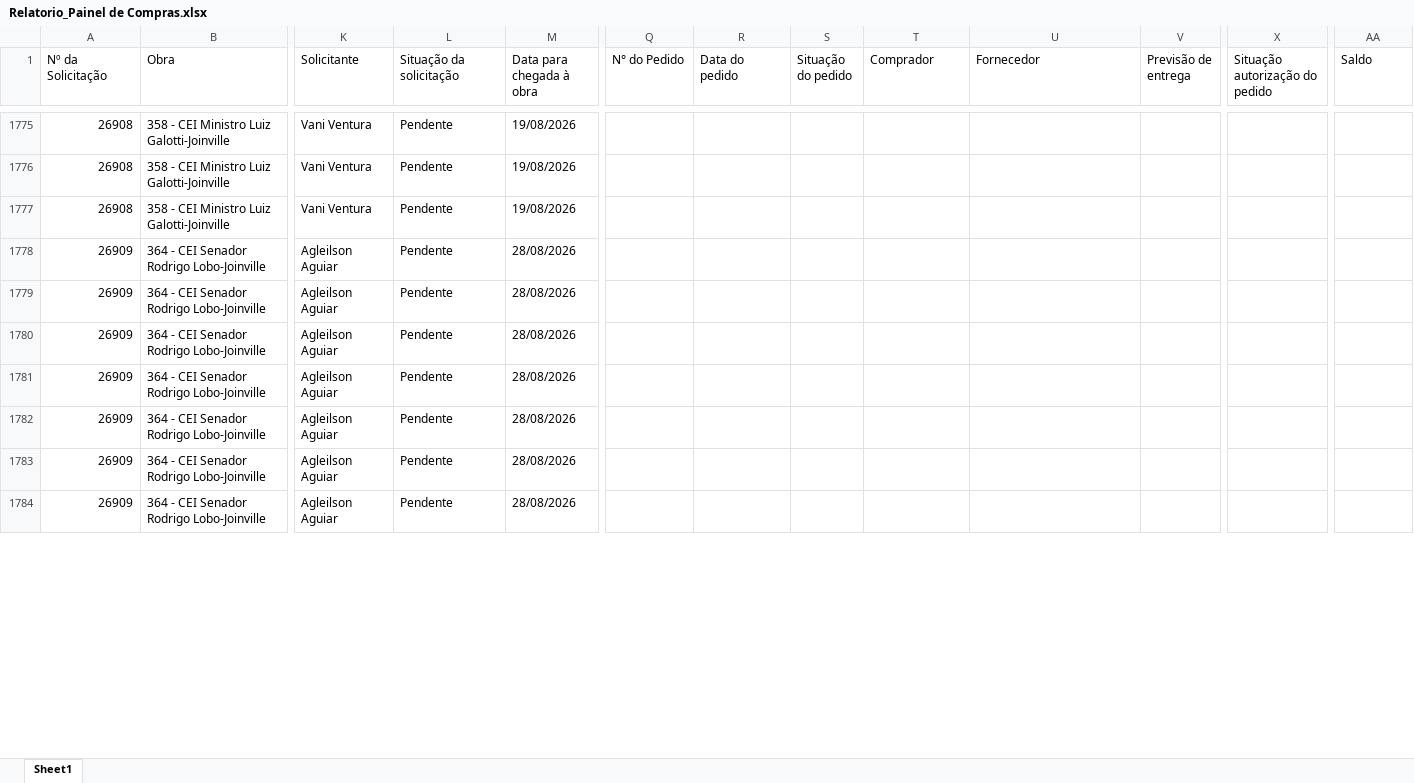
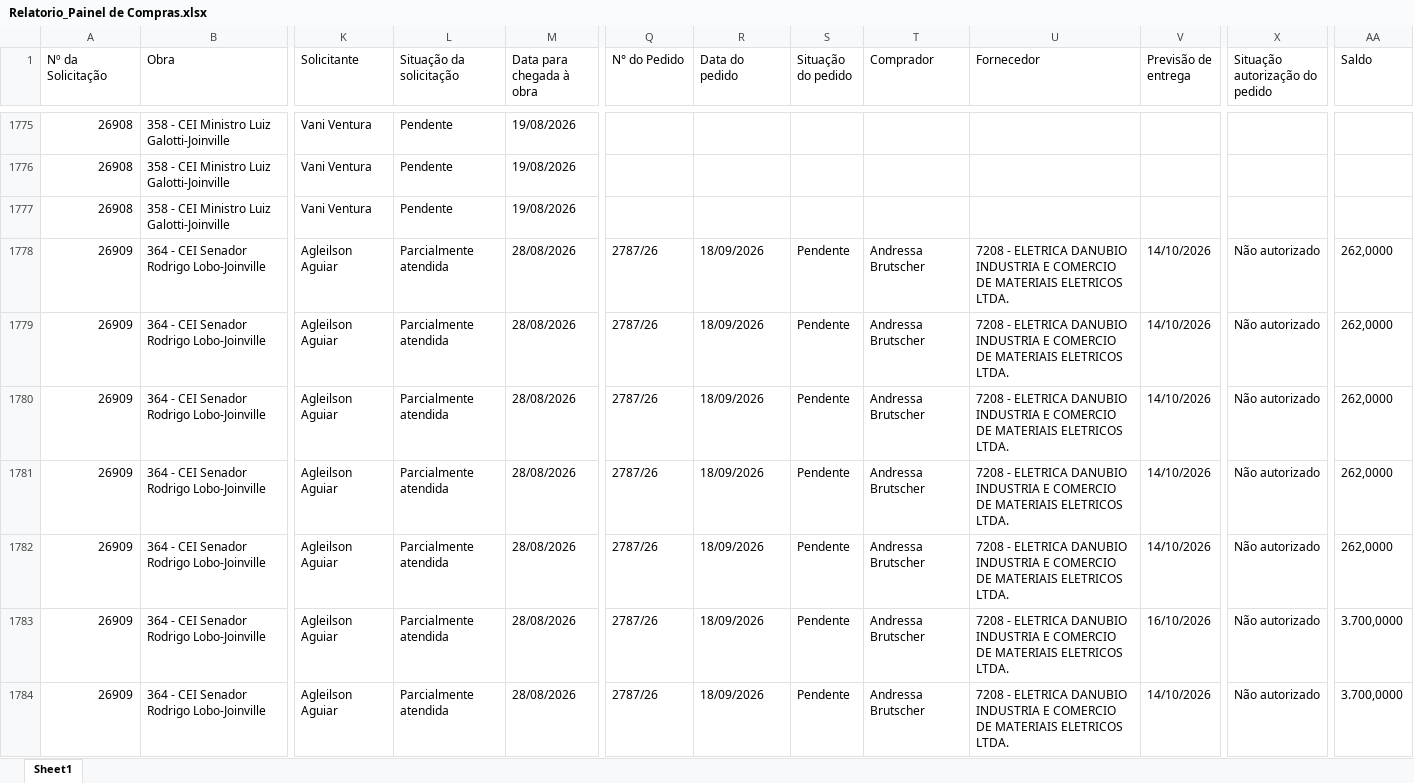
Before and after one commit to vicentecosantos/painel_de_compras_or, an Excel workbook: Relatorio_Painel de Compras.xlsx, sheet Sheet1, drawn as a sheet; only a part is shown, gaps mark what is left out; values as stored, in another font and other column widths than the file's, no borders; the diff covers the shown part only; the diff names each change by its address in the sheet, - before the commit and + after, or states it on an @@ line.

Commit message:
Add files via upload

```diff
--- a/Relatorio_Painel de Compras.xlsx (sheet Sheet1)
+++ b/Relatorio_Painel de Compras.xlsx (sheet Sheet1)
-L1778:L1784 (Situação da solicitação): Pendente
+L1778:L1784 (Situação da solicitação): Parcialmente atendida
-Q1778:Q1784 (N° do Pedido): (empty)
+Q1778:Q1784 (N° do Pedido): 2787/26
-R1778:R1784 (Data do pedido): (empty)
+R1778:R1784 (Data do pedido): 18/09/2026
-S1778:S1784 (Situação do pedido): (empty)
+S1778:S1784 (Situação do pedido): Pendente
-T1778:T1784 (Comprador): (empty)
+T1778:T1784 (Comprador): Andressa Brutscher
-U1778:U1784 (Fornecedor): (empty)
+U1778:U1784 (Fornecedor): 7208 - ELETRICA DANUBIO INDUSTRIA E COMERCIO DE MATERIAIS ELETRICOS LTDA.
-V1778:V1782 (Previsão de entrega): (empty)
+V1778:V1782 (Previsão de entrega): 14/10/2026
-X1778:X1784 (Situação autorização do pedido): (empty)
+X1778:X1784 (Situação autorização do pedido): Não autorizado
-AA1778:AA1782 (Saldo): (empty)
+AA1778:AA1782 (Saldo): 262,0000
-V1783 (Previsão de entrega): (empty)
+V1783 (Previsão de entrega): 16/10/2026
-AA1783:AA1784 (Saldo): (empty)
+AA1783:AA1784 (Saldo): 3.700,0000
-V1784 (Previsão de entrega): (empty)
+V1784 (Previsão de entrega): 14/10/2026
```
Also changed, not shown: 23 added rows and 949 edited cells elsewhere in this sheet.
